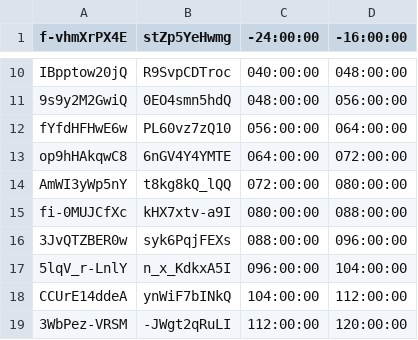
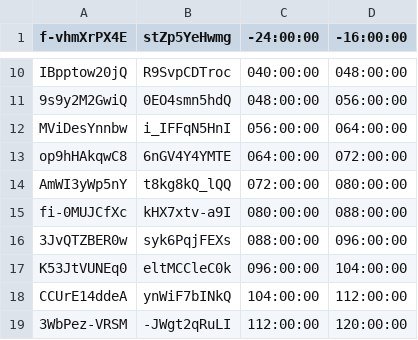
Before and after one commit to bfeist/Apollo_11, a CSV file: _website/_webroot/11/indexes/videoURLData.csv, drawn as a sheet; only a part is shown, gaps mark what is left out.

```diff
--- a/_website/_webroot/11/indexes/videoURLData.csv
+++ b/_website/_webroot/11/indexes/videoURLData.csv
@@ -11,3 +11,3 @@ IBpptow20jQ|R9SvpCDTroc|040:00:00|048:00:00
 9s9y2M2GwiQ|0EO4smn5hdQ|048:00:00|056:00:00
-fYfdHFHwE6w|PL60vz7zQ10|056:00:00|064:00:00
+MViDesYnnbw|i_IFFqN5HnI|056:00:00|064:00:00
 op9hHAkqwC8|6nGV4Y4YMTE|064:00:00|072:00:00
@@ -16,3 +16,3 @@ fi-0MUJCfXc|kHX7xtv-a9I|080:00:00|088:00:00
 3JvQTZBER0w|syk6PqjFEXs|088:00:00|096:00:00
-5lqV_r-LnlY|n_x_KdkxA5I|096:00:00|104:00:00
+K53JtVUNEq0|eltMCCleC0k|096:00:00|104:00:00
 CCUrE14ddeA|ynWiF7bINkQ|104:00:00|112:00:00
```
Also changed, not shown: 4 other files.
